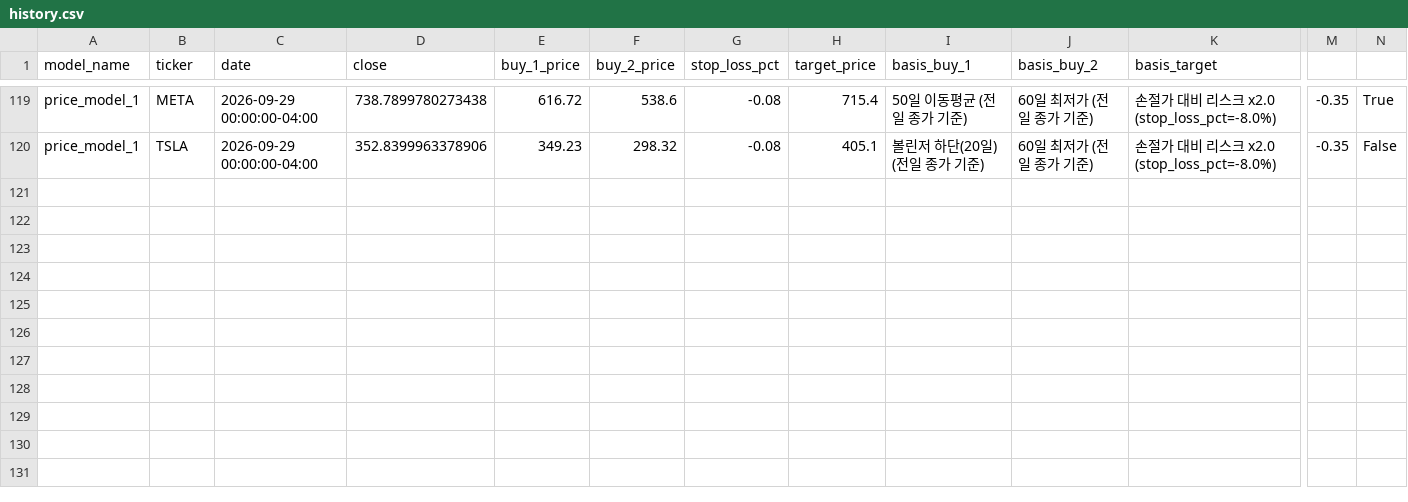
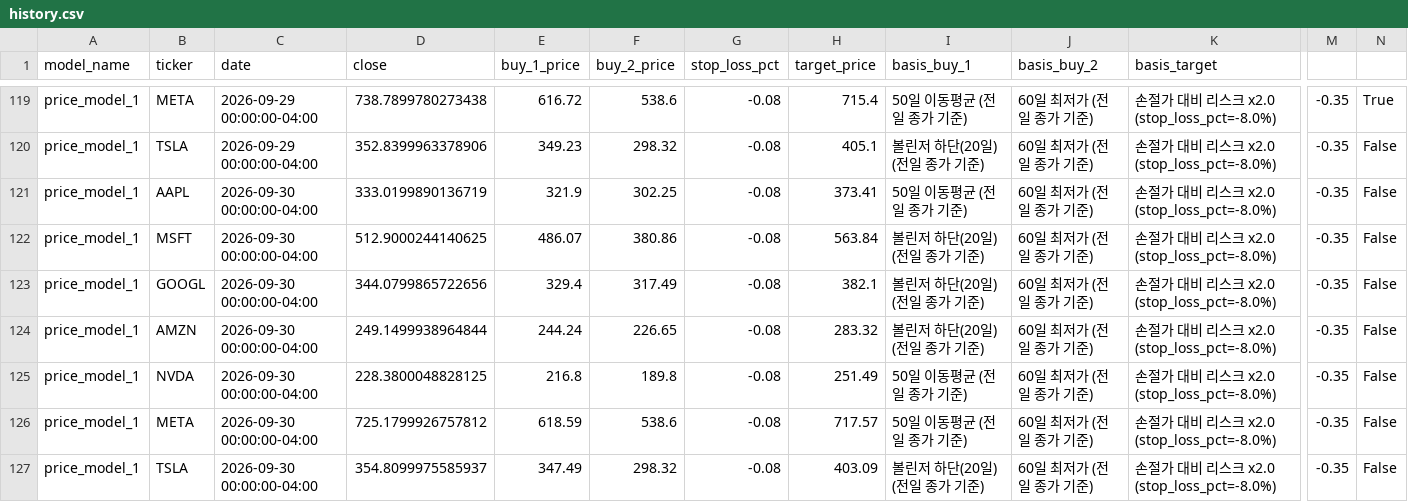
Before and after one commit to Hyunwoo-Ml/trading-strategy-lab, a CSV file: data/sw1/price_criteria/price_model_1/history.csv, drawn as a sheet; only a part is shown, gaps mark what is left out; rows hold the shown columns only; the diff names each change by its address in the sheet, - before the commit and + after, or states it on an @@ line.

```diff
--- a/data/sw1/price_criteria/price_model_1/history.csv
+++ b/data/sw1/price_criteria/price_model_1/history.csv
+row 121: price_model_1 | AAPL | 2026-09-30 00:00:00-04:00 | 333.0199890136719 | 321.9 | 302.25 | -0.08 | 373.41 | 50일 이동평균 (전일 종가 기준) | 60일 최저가 (전일 종가 기준) | 손절가 대비 리스크 x2.0 (stop_loss_pct=-8.0%) | -0.35 | False
+row 122: price_model_1 | MSFT | 2026-09-30 00:00:00-04:00 | 512.9000244140625 | 486.07 | 380.86 | -0.08 | 563.84 | 볼린저 하단(20일) (전일 종가 기준) | 60일 최저가 (전일 종가 기준) | 손절가 대비 리스크 x2.0 (stop_loss_pct=-8.0%) | -0.35 | False
+row 123: price_model_1 | GOOGL | 2026-09-30 00:00:00-04:00 | 344.0799865722656 | 329.4 | 317.49 | -0.08 | 382.1 | 볼린저 하단(20일) (전일 종가 기준) | 60일 최저가 (전일 종가 기준) | 손절가 대비 리스크 x2.0 (stop_loss_pct=-8.0%) | -0.35 | False
+row 124: price_model_1 | AMZN | 2026-09-30 00:00:00-04:00 | 249.1499938964844 | 244.24 | 226.65 | -0.08 | 283.32 | 볼린저 하단(20일) (전일 종가 기준) | 60일 최저가 (전일 종가 기준) | 손절가 대비 리스크 x2.0 (stop_loss_pct=-8.0%) | -0.35 | False
+row 125: price_model_1 | NVDA | 2026-09-30 00:00:00-04:00 | 228.3800048828125 | 216.8 | 189.8 | -0.08 | 251.49 | 50일 이동평균 (전일 종가 기준) | 60일 최저가 (전일 종가 기준) | 손절가 대비 리스크 x2.0 (stop_loss_pct=-8.0%) | -0.35 | False
+row 126: price_model_1 | META | 2026-09-30 00:00:00-04:00 | 725.1799926757812 | 618.59 | 538.6 | -0.08 | 717.57 | 50일 이동평균 (전일 종가 기준) | 60일 최저가 (전일 종가 기준) | 손절가 대비 리스크 x2.0 (stop_loss_pct=-8.0%) | -0.35 | False
+row 127: price_model_1 | TSLA | 2026-09-30 00:00:00-04:00 | 354.8099975585937 | 347.49 | 298.32 | -0.08 | 403.09 | 볼린저 하단(20일) (전일 종가 기준) | 60일 최저가 (전일 종가 기준) | 손절가 대비 리스크 x2.0 (stop_loss_pct=-8.0%) | -0.35 | False
```
Also changed, not shown: data/signals/history.csv, data/signals/latest.csv, 19 other files.
